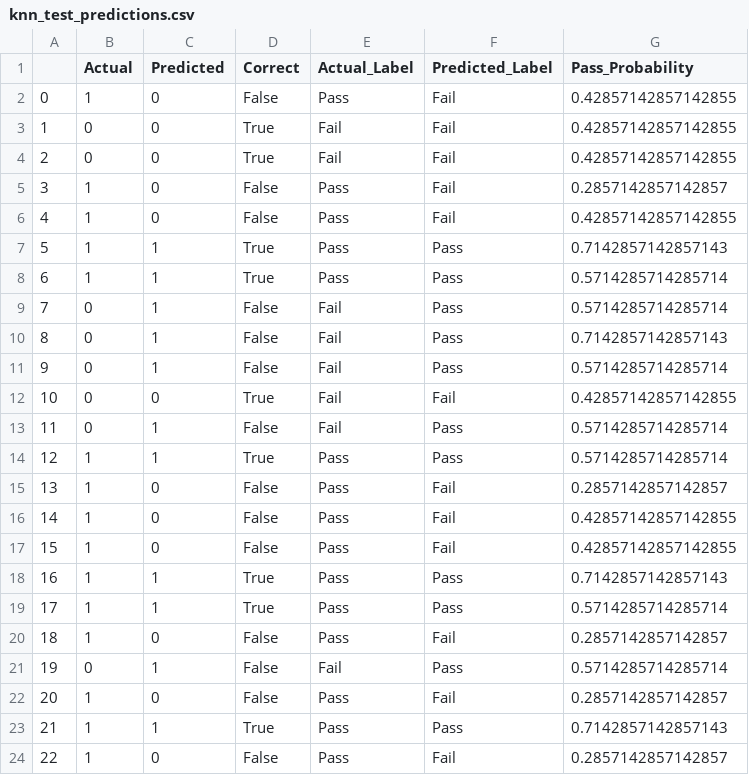
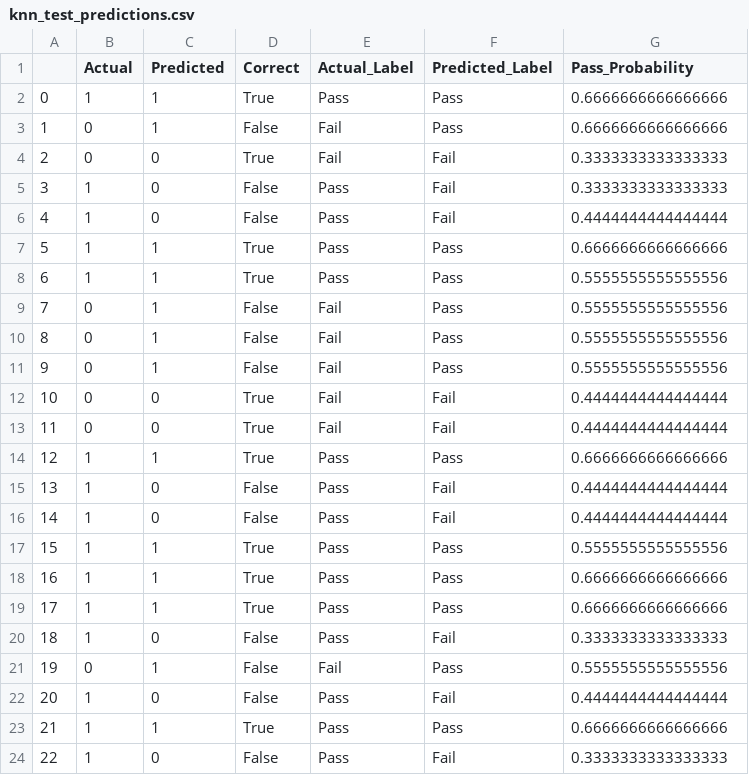
Before and after one commit to ajmayran/Thesis-Implementation, a CSV file: models/model_comparison/knn_test_predictions.csv, drawn as a sheet; only a part is shown; the diff covers the shown part only.

```diff
--- a/models/model_comparison/knn_test_predictions.csv
+++ b/models/model_comparison/knn_test_predictions.csv
@@ -1,24 +1,24 @@
 ,Actual,Predicted,Correct,Actual_Label,Predicted_Label,Pass_Probability
-0,1,0,False,Pass,Fail,0.42857142857142855
-1,0,0,True,Fail,Fail,0.42857142857142855
-2,0,0,True,Fail,Fail,0.42857142857142855
-3,1,0,False,Pass,Fail,0.2857142857142857
-4,1,0,False,Pass,Fail,0.42857142857142855
-5,1,1,True,Pass,Pass,0.7142857142857143
-6,1,1,True,Pass,Pass,0.5714285714285714
-7,0,1,False,Fail,Pass,0.5714285714285714
-8,0,1,False,Fail,Pass,0.7142857142857143
-9,0,1,False,Fail,Pass,0.5714285714285714
-10,0,0,True,Fail,Fail,0.42857142857142855
-11,0,1,False,Fail,Pass,0.5714285714285714
-12,1,1,True,Pass,Pass,0.5714285714285714
-13,1,0,False,Pass,Fail,0.2857142857142857
-14,1,0,False,Pass,Fail,0.42857142857142855
-15,1,0,False,Pass,Fail,0.42857142857142855
-16,1,1,True,Pass,Pass,0.7142857142857143
-17,1,1,True,Pass,Pass,0.5714285714285714
-18,1,0,False,Pass,Fail,0.2857142857142857
-19,0,1,False,Fail,Pass,0.5714285714285714
-20,1,0,False,Pass,Fail,0.2857142857142857
-21,1,1,True,Pass,Pass,0.7142857142857143
-22,1,0,False,Pass,Fail,0.2857142857142857
+0,1,1,True,Pass,Pass,0.6666666666666666
+1,0,1,False,Fail,Pass,0.6666666666666666
+2,0,0,True,Fail,Fail,0.3333333333333333
+3,1,0,False,Pass,Fail,0.3333333333333333
+4,1,0,False,Pass,Fail,0.4444444444444444
+5,1,1,True,Pass,Pass,0.6666666666666666
+6,1,1,True,Pass,Pass,0.5555555555555556
+7,0,1,False,Fail,Pass,0.5555555555555556
+8,0,1,False,Fail,Pass,0.5555555555555556
+9,0,1,False,Fail,Pass,0.5555555555555556
+10,0,0,True,Fail,Fail,0.4444444444444444
+11,0,0,True,Fail,Fail,0.4444444444444444
+12,1,1,True,Pass,Pass,0.6666666666666666
+13,1,0,False,Pass,Fail,0.4444444444444444
+14,1,0,False,Pass,Fail,0.4444444444444444
+15,1,1,True,Pass,Pass,0.5555555555555556
+16,1,1,True,Pass,Pass,0.6666666666666666
+17,1,1,True,Pass,Pass,0.6666666666666666
+18,1,0,False,Pass,Fail,0.3333333333333333
+19,0,1,False,Fail,Pass,0.5555555555555556
+20,1,0,False,Pass,Fail,0.4444444444444444
+21,1,1,True,Pass,Pass,0.6666666666666666
+22,1,0,False,Pass,Fail,0.3333333333333333
```
Also changed, not shown: 116 edited cells elsewhere in this file, models/model_comparison/decision_tree_test_predictions.csv, models/model_comparison/model_performance_summary.csv, 21 other files.
